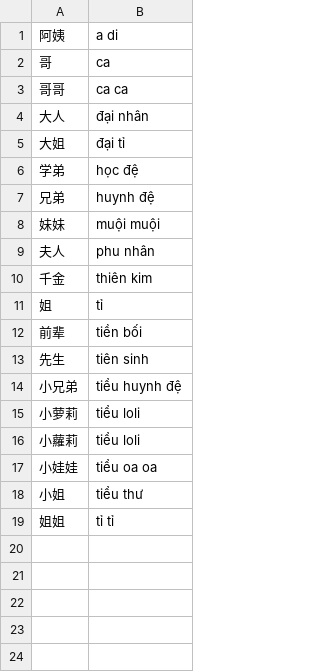
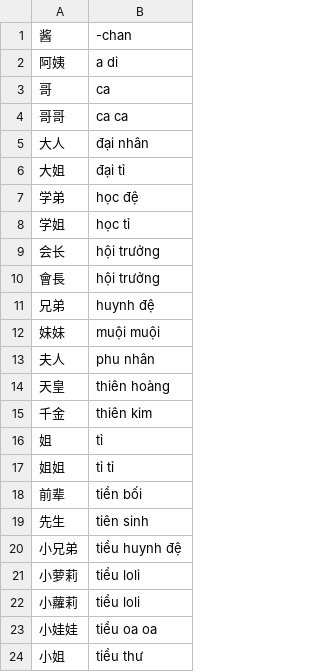
Before and after one commit to DoHoaiNam914/CDN, a TSV file: du-lieu/Bảng tra cứu tôn xưng.tsv, drawn as a sheet.

Commit message:
Update Bảng tra cứu tôn xưng.tsv

```diff
--- a/du-lieu/Bảng tra cứu tôn xưng.tsv
+++ b/du-lieu/Bảng tra cứu tôn xưng.tsv
@@ -1 +1,2 @@
+酱	-chan
 阿姨	a di
@@ -6,2 +7,5 @@
 学弟	học đệ
+学姐	học tỉ
+会长	hội trưởng
+會長	hội trưởng
 兄弟	huynh đệ
@@ -9,4 +13,6 @@
 夫人	phu nhân
+天皇	thiên hoàng
 千金	thiên kim
 姐	tỉ
+姐姐	tỉ tỉ
 前辈	tiền bối
@@ -18,2 +24 @@
 小姐	tiểu thư
-姐姐	tỉ tỉ
```
